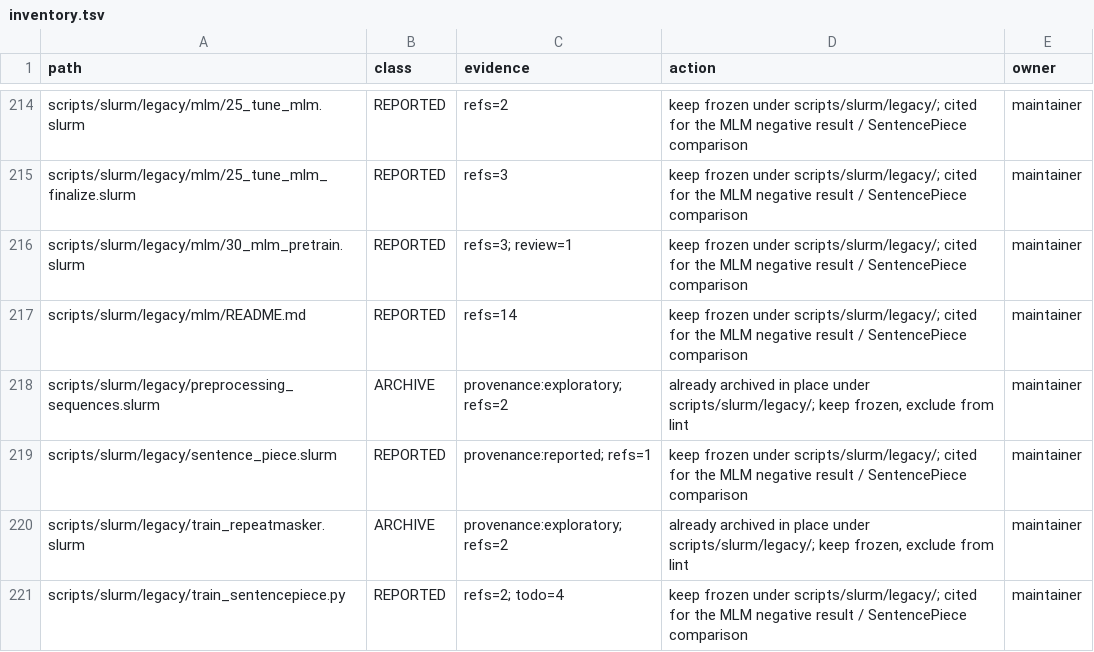
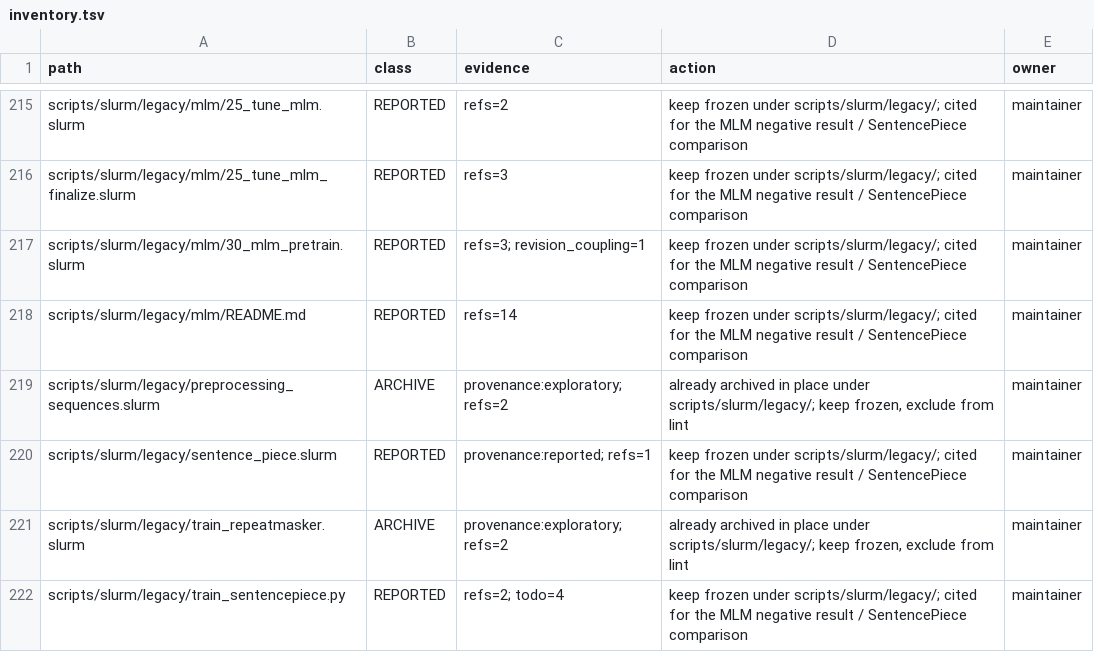
Before and after one commit to andchamorro/TrAP, a TSV file: docs/guides/inventory.tsv, drawn as a sheet; only a part is shown, gaps mark what is left out; the diff covers the shown part only.

```diff
--- a/docs/guides/inventory.tsv
+++ b/docs/guides/inventory.tsv
@@ -215,3 +216,3 @@ scripts/slurm/legacy/mlm/25_tune_mlm.slurm	REPORTED	refs=2	keep frozen under scr
 scripts/slurm/legacy/mlm/25_tune_mlm_finalize.slurm	REPORTED	refs=3	keep frozen under scripts/slurm/legacy/; cited for the MLM negative result / SentencePiece comparison	maintainer
-scripts/slurm/legacy/mlm/30_mlm_pretrain.slurm	REPORTED	refs=3; review=1	keep frozen under scripts/slurm/legacy/; cited for the MLM negative result / SentencePiece comparison	maintainer
+scripts/slurm/legacy/mlm/30_mlm_pretrain.slurm	REPORTED	refs=3; revision_coupling=1	keep frozen under scripts/slurm/legacy/; cited for the MLM negative result / SentencePiece comparison	maintainer
 scripts/slurm/legacy/mlm/README.md	REPORTED	refs=14	keep frozen under scripts/slurm/legacy/; cited for the MLM negative result / SentencePiece comparison	maintainer
```
Also changed, not shown: 1 added row and 13 edited cells elsewhere in this file, 9 other files.
